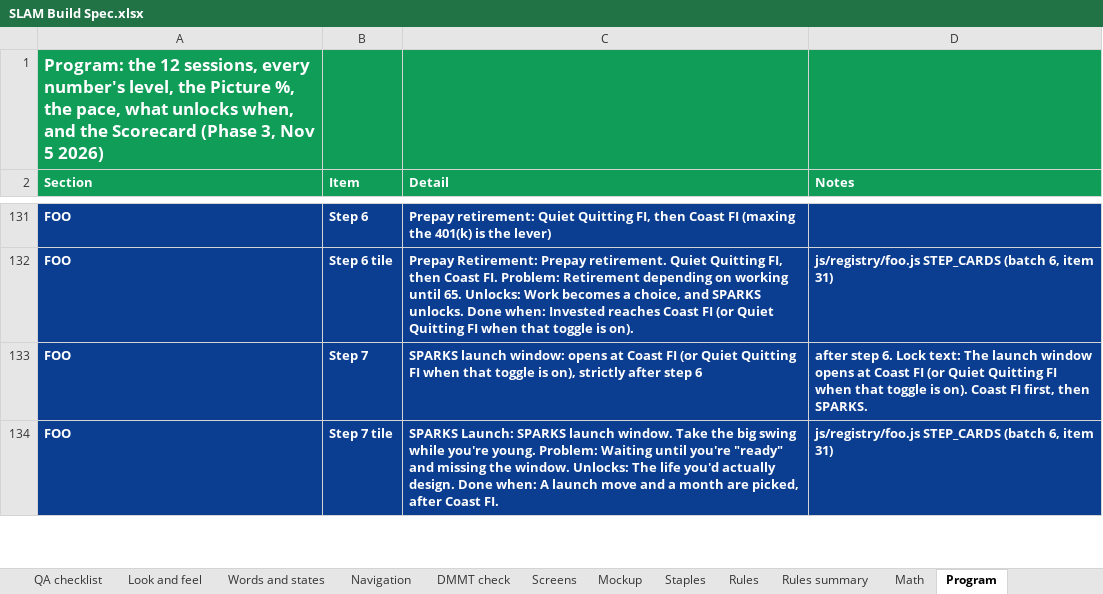
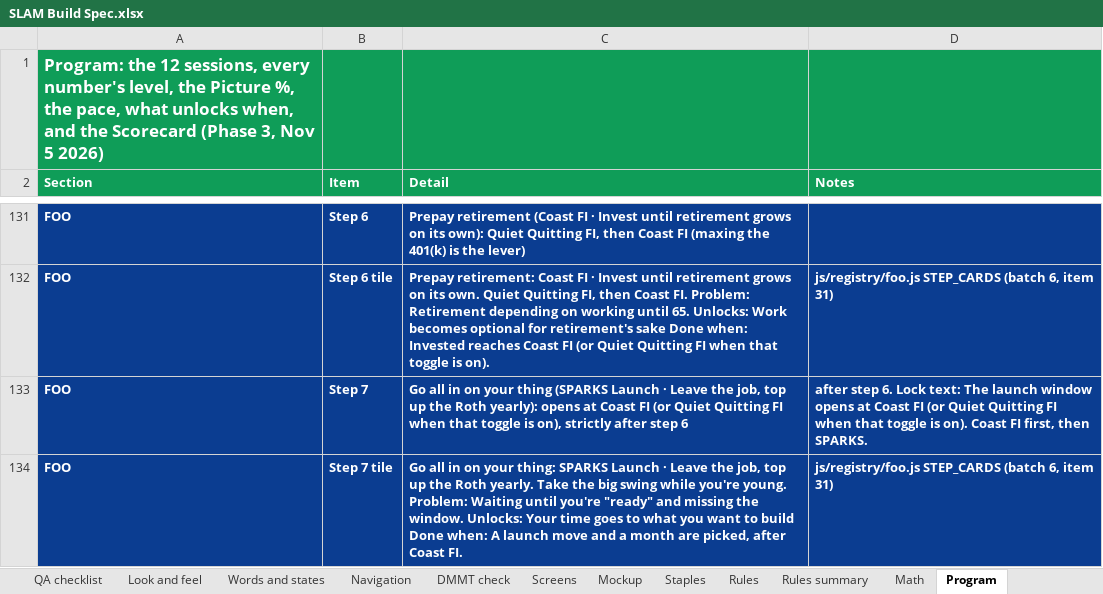
Before and after one commit to Sapphirestoneage/Slam, an Excel workbook: spec/SLAM Build Spec.xlsx, sheet Program, drawn as a sheet; only a part is shown, gaps mark what is left out; values as stored, in another font and other column widths than the file's, no borders; the diff covers the shown part only; the diff names each change by its address in the sheet, - before the commit and + after, or states it on an @@ line.

```diff
--- a/spec/SLAM Build Spec.xlsx (sheet Program)
+++ b/spec/SLAM Build Spec.xlsx (sheet Program)
-C131 (Detail): Prepay retirement: Quiet Quitting…
+C131 (Detail): Prepay retirement (Coast FI · Invest until retirement grows on its own): Quiet Quitting…
-C132 (Detail): Prepay Retirement: Prepay retirement. Quiet Quitting FI, then Coast FI. Problem: Retirement depending on working until 65. Unlocks: Work becomes a choice, and SPARKS unlocks. Done when:…
+C132 (Detail): Prepay retirement: Coast FI · Invest until retirement grows on its own. Quiet Quitting FI, then Coast FI. Problem: Retirement depending on working until 65. Unlocks: Work becomes optional for retirement's sake Done when:…
-C133 (Detail): SPARKS launch window: opens at…
+C133 (Detail): Go all in on your thing (SPARKS Launch · Leave the job, top up the Roth yearly): opens at…
-C134 (Detail): SPARKS Launch: SPARKS launch window. Take the big swing while you're young. Problem: Waiting until you're "ready" and missing the window. Unlocks: The life you'd actually design. Done when:…
+C134 (Detail): Go all in on your thing: SPARKS Launch · Leave the job, top up the Roth yearly. Take the big swing while you're young. Problem: Waiting until you're "ready" and missing the window. Unlocks: Your time goes to what you want to build Done when:…
```
Also changed, not shown: 29 edited cells elsewhere in this sheet, sheet Fields, 42 other files.
